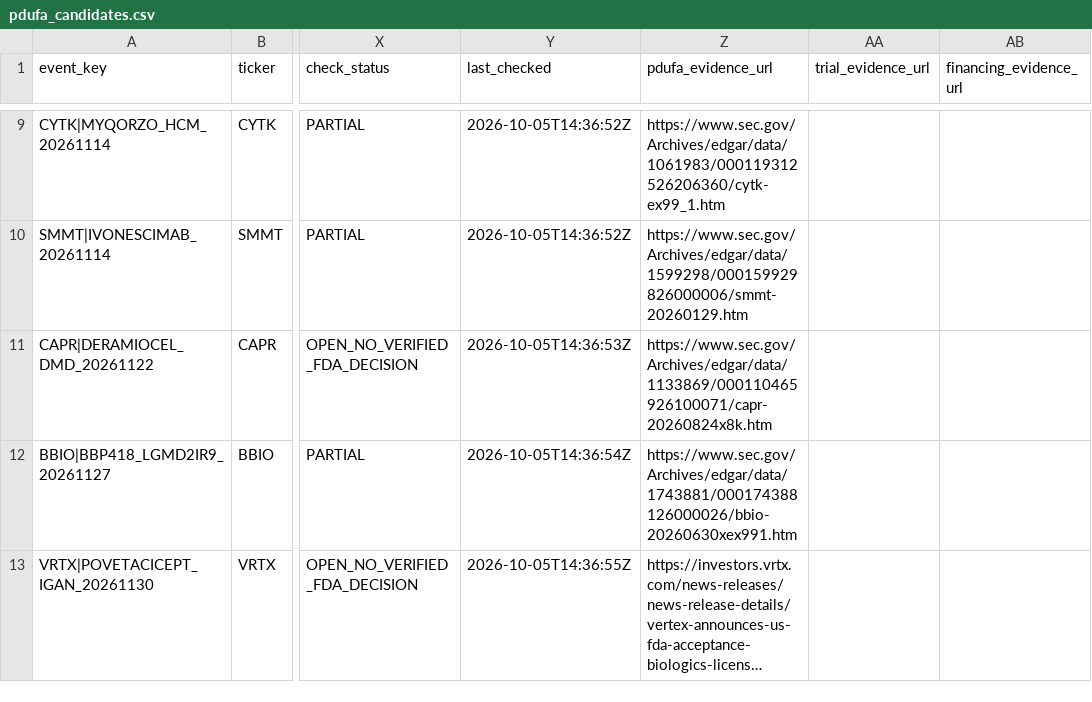
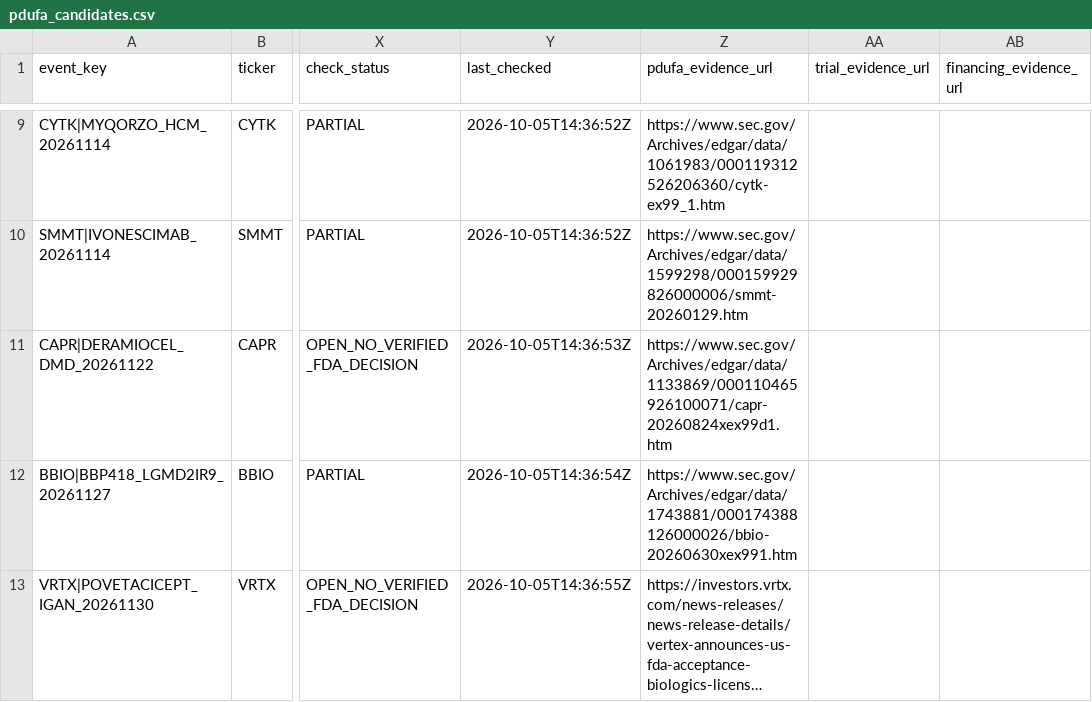
Before and after one commit to pdufa/pdufa-command-center, a CSV file: data/pdufa_candidates.csv, drawn as a sheet; only a part is shown, gaps mark what is left out; long unchanged cells end in …; the diff names each change by its address in the sheet, - before the commit and + after, or states it on an @@ line.

Commit message:
Reconcile later SEC-filed FDA PDUFA extension without promoting unsupported evidence

```diff
--- a/data/pdufa_candidates.csv
+++ b/data/pdufa_candidates.csv
-Z11 (pdufa_evidence_url): https://www.sec.gov/Archives/edgar/data/1133869/000110465926100071/capr-20260824x8k.htm
+Z11 (pdufa_evidence_url): https://www.sec.gov/Archives/edgar/data/1133869/000110465926100071/capr-20260824xex99d1.htm
```
